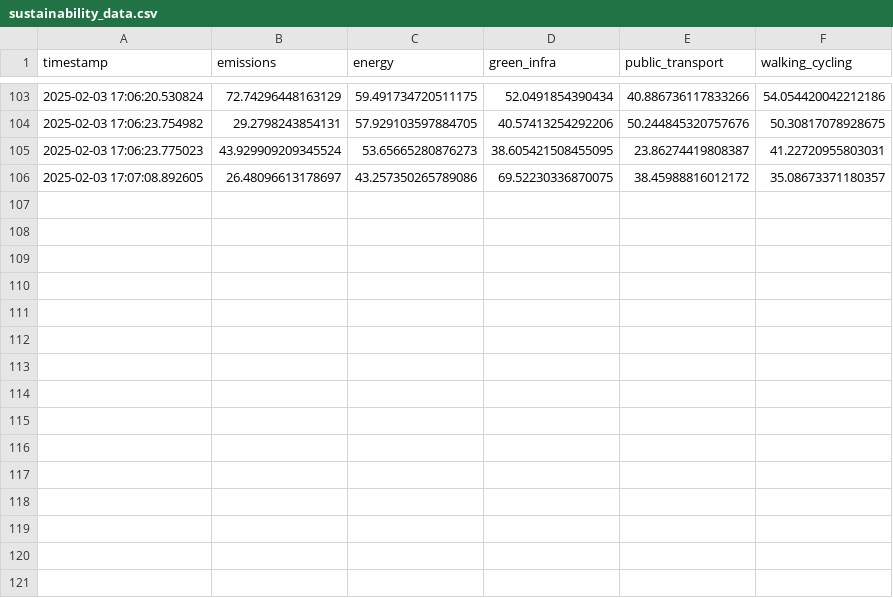
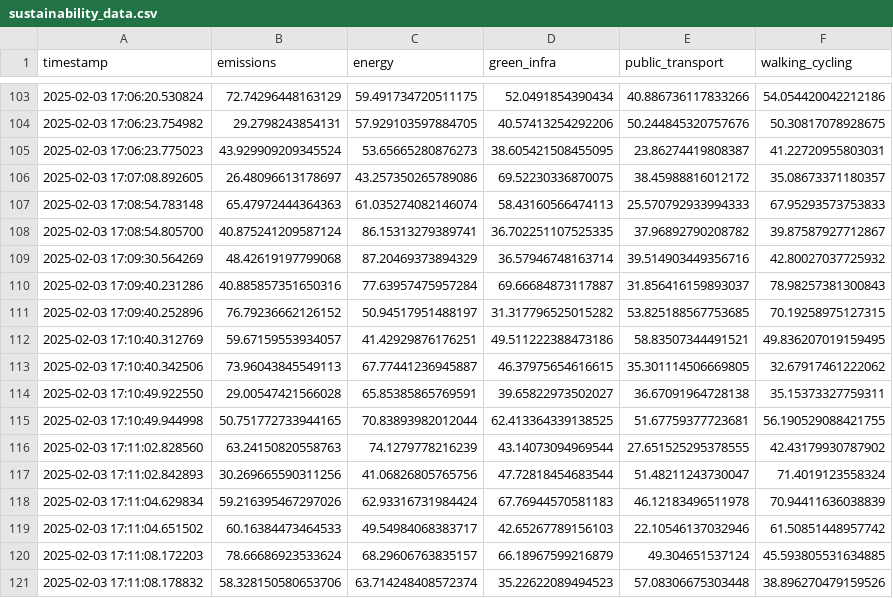
Before and after one commit to kasinadhsarma/urbandevlopment, a CSV file: backend/sustainability_data.csv, drawn as a sheet; only a part is shown, gaps mark what is left out; the diff names each change by its address in the sheet, - before the commit and + after, or states it on an @@ line.

```diff
--- a/backend/sustainability_data.csv
+++ b/backend/sustainability_data.csv
+row 107: 2025-02-03 17:08:54.783148 | 65.47972444364363 | 61.035274082146074 | 58.43160566474113 | 25.570792933994333 | 67.95293573753833
+row 108: 2025-02-03 17:08:54.805700 | 40.875241209587124 | 86.15313279389741 | 36.702251107525335 | 37.96892790208782 | 39.87587927712867
+row 109: 2025-02-03 17:09:30.564269 | 48.42619197799068 | 87.20469373894329 | 36.57946748163714 | 39.514903449356716 | 42.80027037725932
+row 110: 2025-02-03 17:09:40.231286 | 40.885857351650316 | 77.63957475957284 | 69.66684873117887 | 31.856416159893037 | 78.98257381300843
+row 111: 2025-02-03 17:09:40.252896 | 76.79236662126152 | 50.94517951488197 | 31.317796525015282 | 53.825188567753685 | 70.19258975127315
+row 112: 2025-02-03 17:10:40.312769 | 59.67159553934057 | 41.42929876176251 | 49.511222388473186 | 58.83507344491521 | 49.836207019159495
+row 113: 2025-02-03 17:10:40.342506 | 73.96043845549113 | 67.77441236945887 | 46.37975654616615 | 35.301114506669805 | 32.67917461222062
+row 114: 2025-02-03 17:10:49.922550 | 29.00547421566028 | 65.85385865769591 | 39.65822973502027 | 36.67091964728138 | 35.15373327759311
+row 115: 2025-02-03 17:10:49.944998 | 50.751772733944165 | 70.83893982012044 | 62.413364339138525 | 51.67759377723681 | 56.190529088421755
+row 116: 2025-02-03 17:11:02.828560 | 63.24150820558763 | 74.1279778216239 | 43.14073094969544 | 27.651525295378555 | 42.43179930787902
+row 117: 2025-02-03 17:11:02.842893 | 30.269665590311256 | 41.06826805765756 | 47.72818454683544 | 51.48211243730047 | 71.4019123558324
+row 118: 2025-02-03 17:11:04.629834 | 59.216395467297026 | 62.93316731984424 | 67.76944570581183 | 46.12183496511978 | 70.94411636038839
+row 119: 2025-02-03 17:11:04.651502 | 60.16384473464533 | 49.54984068383717 | 42.65267789156103 | 22.10546137032946 | 61.50851448957742
+row 120: 2025-02-03 17:11:08.172203 | 78.66686923533624 | 68.29606763835157 | 66.18967599216879 | 49.304651537124 | 45.593805531634885
+row 121: 2025-02-03 17:11:08.178832 | 58.328150580653706 | 63.714248408572374 | 35.22622089494523 | 57.08306675303448 | 38.896270479159526
```
Also changed, not shown: 2 other files.
